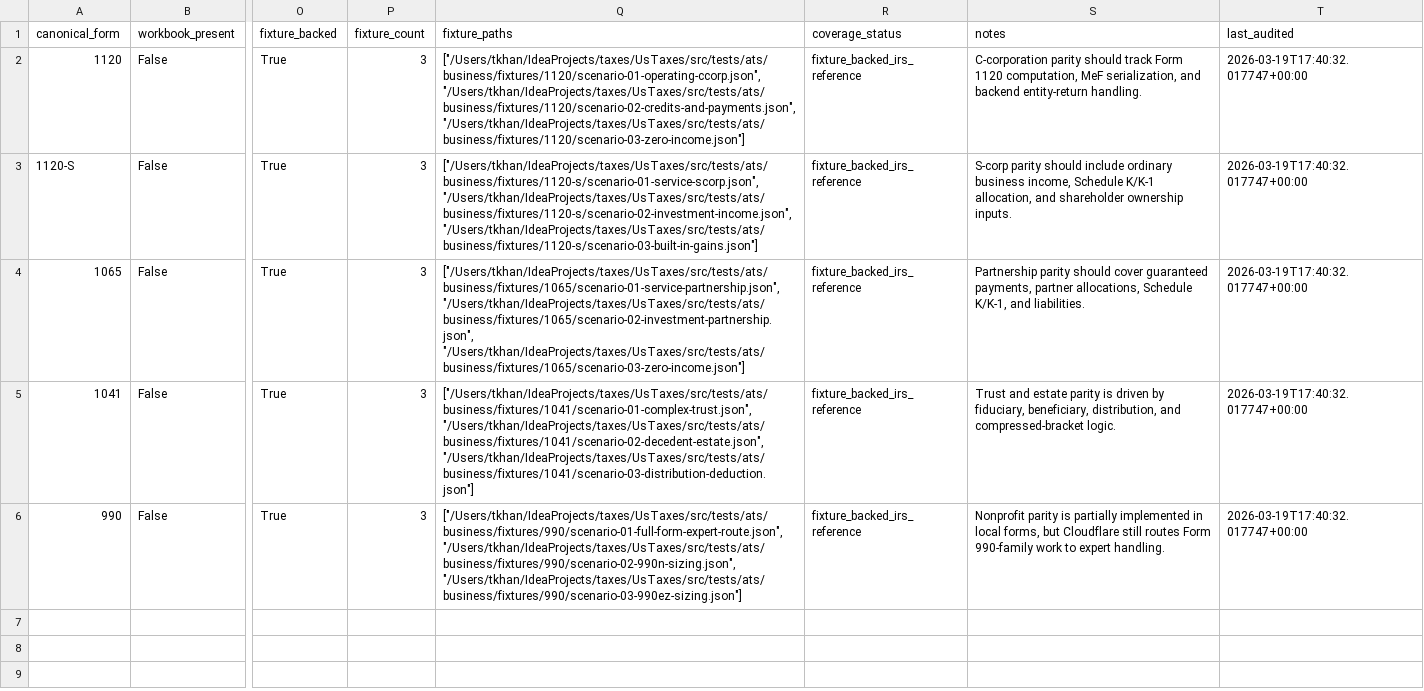
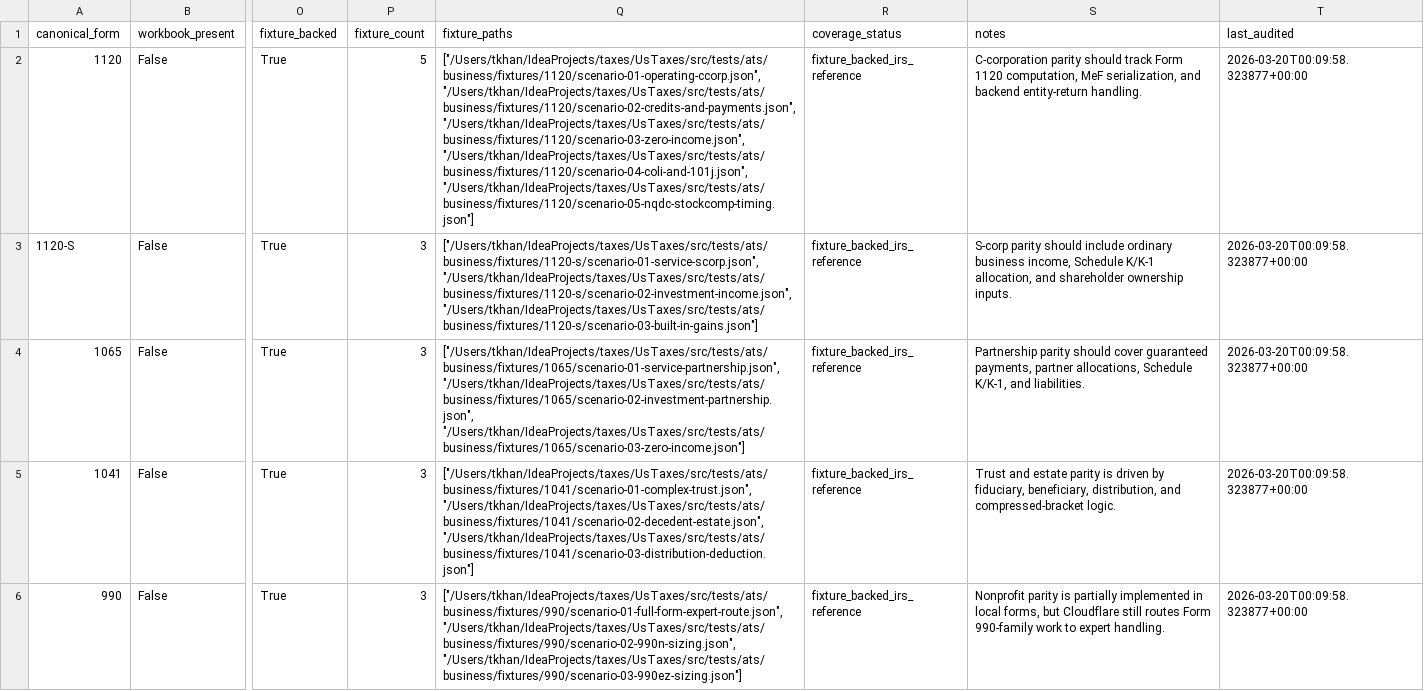
Before and after one commit to tashiscool/UsTaxes, a CSV file: docs/business_workbook_parity_matrix.csv, drawn as a sheet; only a part is shown, gaps mark what is left out; the diff names each change by its address in the sheet, - before the commit and + after, or states it on an @@ line.

Commit message:
Implement 1120 COLI timing and refund allocation parity

```diff
--- a/docs/business_workbook_parity_matrix.csv
+++ b/docs/business_workbook_parity_matrix.csv
-P2 (fixture_count): 3
+P2 (fixture_count): 5
-Q2 (fixture_paths): ["/Users/tkhan/IdeaProjects/taxes/UsTaxes/src/tests/ats/business/fixtures/1120/scenario-01-operating-ccorp.json", "/Users/tkhan/IdeaProjects/taxes/UsTaxes/src/tests/ats/business/fixtures/1120/scenario-02-credits-and-payments.json", "/Users/tkhan/IdeaProjects/taxes/UsTaxes/src/tests/ats/business/fixtures/1120/scenario-03-zero-income.json"]
+Q2 (fixture_paths): ["/Users/tkhan/IdeaProjects/taxes/UsTaxes/src/tests/ats/business/fixtures/1120/scenario-01-operating-ccorp.json", "/Users/tkhan/IdeaProjects/taxes/UsTaxes/src/tests/ats/business/fixtures/1120/scenario-02-credits-and-payments.json", "/Users/tkhan/IdeaProjects/taxes/UsTaxes/src/tests/ats/business/fixtures/1120/scenario-03-zero-income.json", "/Users/tkhan/IdeaProjects/taxes/UsTaxes/src/tests/ats/business/fixtures/1120/scenario-04-coli-and-101j.json", "/Users/tkhan/IdeaProjects/taxes/UsTaxes/src/tests/ats/business/fixtures/1120/scenario-05-nqdc-stockcomp-timing.json"]
-T2:T6 (last_audited): 2026-03-19T17:40:32.017747+00:00
+T2:T6 (last_audited): 2026-03-20T00:09:58.323877+00:00
```
Also changed, not shown: docs/2024_vs_2025_law_diff_matrix.csv, 17 other files.
